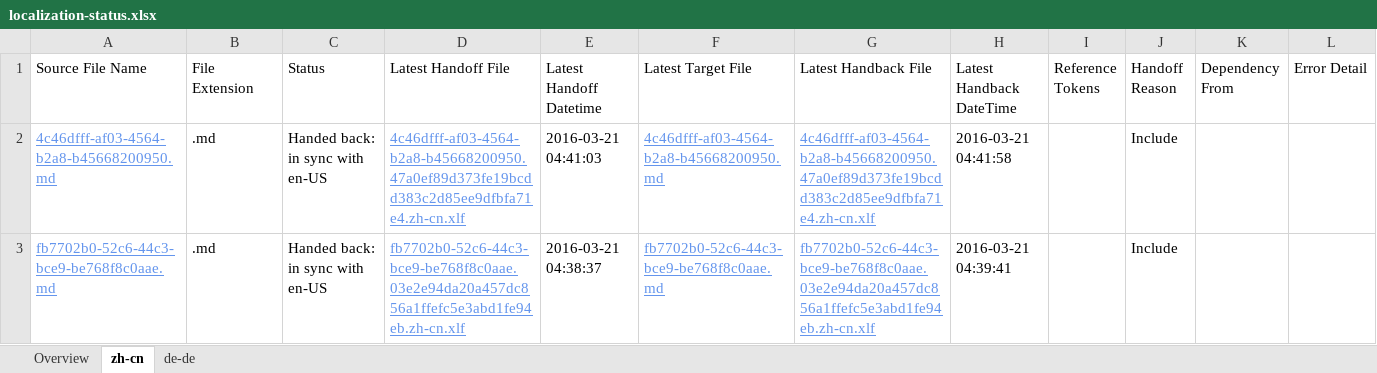
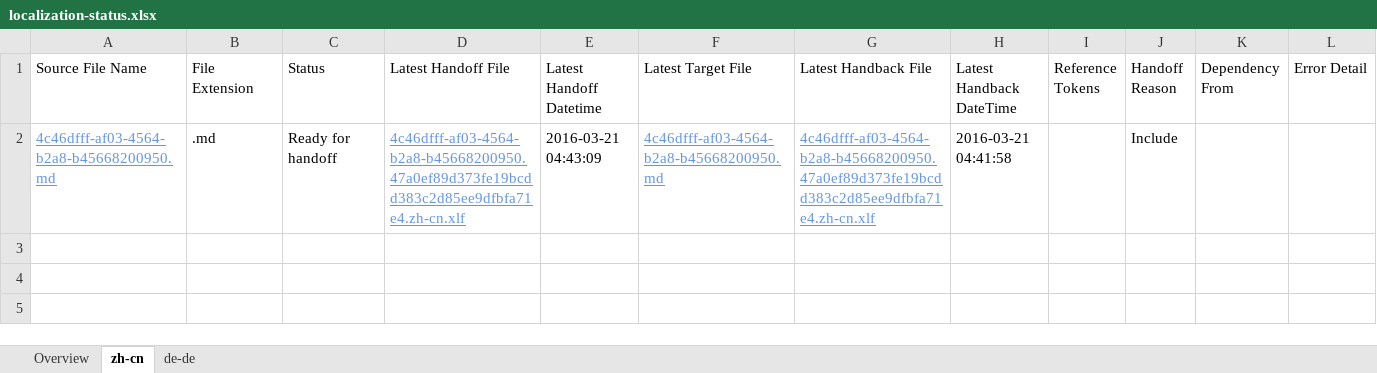
Before and after one commit to OpenLocalizationTestOrg/olhandback, an Excel workbook: ol-handback/OpenLocalizationTest/oltest/yuwzho/localization-status.xlsx, sheet zh-cn, drawn as a sheet; values as stored, in another font and other column widths than the file's, no borders; table styles not drawn; the diff names each change by its address in the sheet, - before the commit and + after, or states it on an @@ line.

Commit message:
Generate Report for Handoff

```diff
--- a/ol-handback/OpenLocalizationTest/oltest/yuwzho/localization-status.xlsx (sheet zh-cn)
+++ b/ol-handback/OpenLocalizationTest/oltest/yuwzho/localization-status.xlsx (sheet zh-cn)
-C2 (Status): Handed back: in sync with en-US
+C2 (Status): Ready for handoff
-E2 (Latest Handoff Datetime): 2016-03-21 04:41:03
+E2 (Latest Handoff Datetime): 2016-03-21 04:43:09
-row 3: fb7702b0-52c6-44c3-bce9-be768f8c0aae.md | .md | Handed back: in sync with en-US | fb7702b0-52c6-44c3-bce9-be768f8c0aae.03e2e94da20a457dc856a1ffefc5e3abd1fe94eb.zh-cn.xlf | 2016-03-21 04:38:37 | fb7702b0-52c6-44c3-bce9-be768f8c0aae.md | fb7702b0-52c6-44c3-bce9-be768f8c0aae.03e2e94da20a457dc856a1ffefc5e3abd1fe94eb.zh-cn.xlf | 2016-03-21 04:39:41 |  | Include
```
Also changed, not shown: sheet de-de, sheet Overview.
